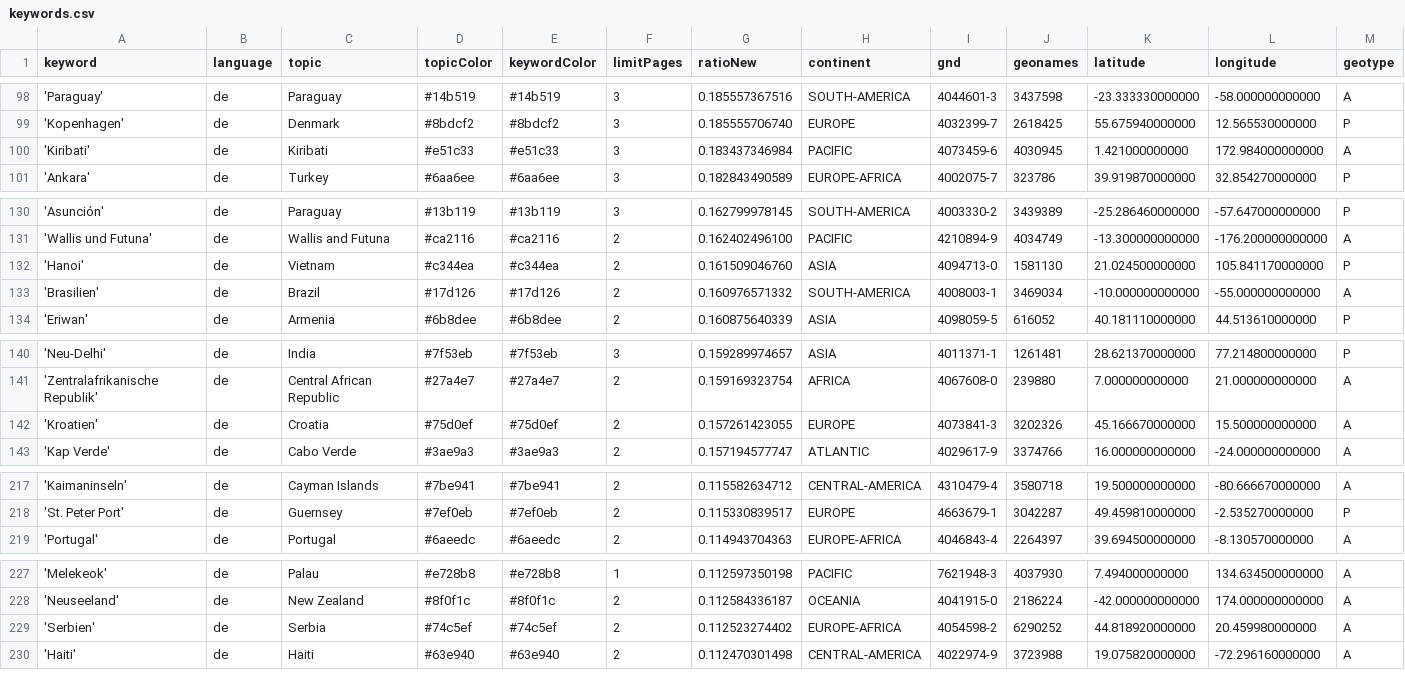
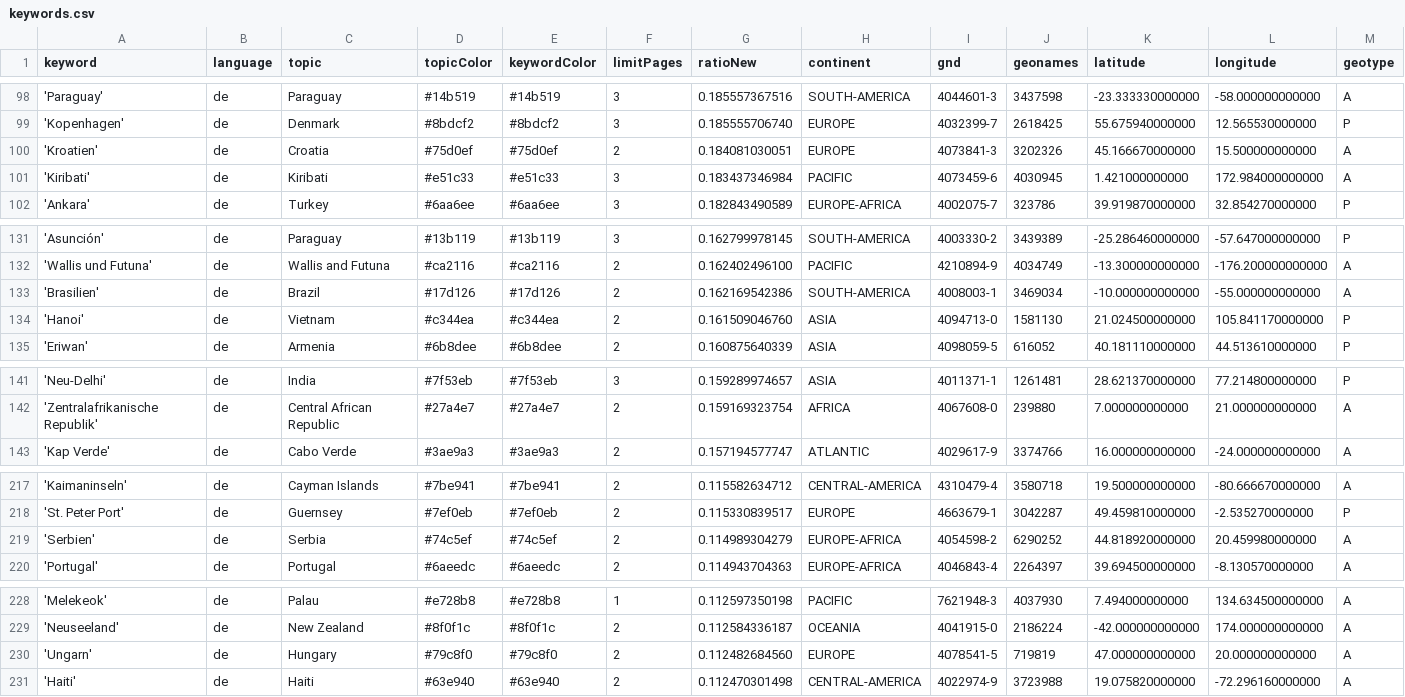
Before and after one commit to mizilett-news/ortsFluesterer, a CSV file: keywords.csv, drawn as a sheet; only a part is shown, gaps mark what is left out; removed rows and columns are numbered as before the commit, all else as after; rows hold the shown columns only; the diff covers the shown part only; the diff names each change by its address in the sheet, - before the commit and + after, or states it on an @@ line.

```diff
--- a/keywords.csv
+++ b/keywords.csv
+row 100: 'Kroatien' | de | Croatia | #75d0ef | #75d0ef | 2 | 0.184081030051 | EUROPE | 4073841-3 | 3202326 | 45.166670000000 | 15.500000000000 | A
+row 133: 'Brasilien' | de | Brazil | #17d126 | #17d126 | 2 | 0.162169542386 | SOUTH-AMERICA | 4008003-1 | 3469034 | -10.000000000000 | -55.000000000000 | A
-row 133: 'Brasilien' | de | Brazil | #17d126 | #17d126 | 2 | 0.160976571332 | SOUTH-AMERICA | 4008003-1 | 3469034 | -10.000000000000 | -55.000000000000 | A
-row 142: 'Kroatien' | de | Croatia | #75d0ef | #75d0ef | 2 | 0.157261423055 | EUROPE | 4073841-3 | 3202326 | 45.166670000000 | 15.500000000000 | A
+row 219: 'Serbien' | de | Serbia | #74c5ef | #74c5ef | 2 | 0.114989304279 | EUROPE-AFRICA | 4054598-2 | 6290252 | 44.818920000000 | 20.459980000000 | A
-row 229: 'Serbien' | de | Serbia | #74c5ef | #74c5ef | 2 | 0.112523274402 | EUROPE-AFRICA | 4054598-2 | 6290252 | 44.818920000000 | 20.459980000000 | A
+row 230: 'Ungarn' | de | Hungary | #79c8f0 | #79c8f0 | 2 | 0.112482684560 | EUROPE | 4078541-5 | 719819 | 47.000000000000 | 20.000000000000 | A
```
Also changed, not shown: 2 added rows, 3 removed rows and 4 edited cells elsewhere in this file, csv/news_2026_02.csv, csv/news_2026_03.csv.
